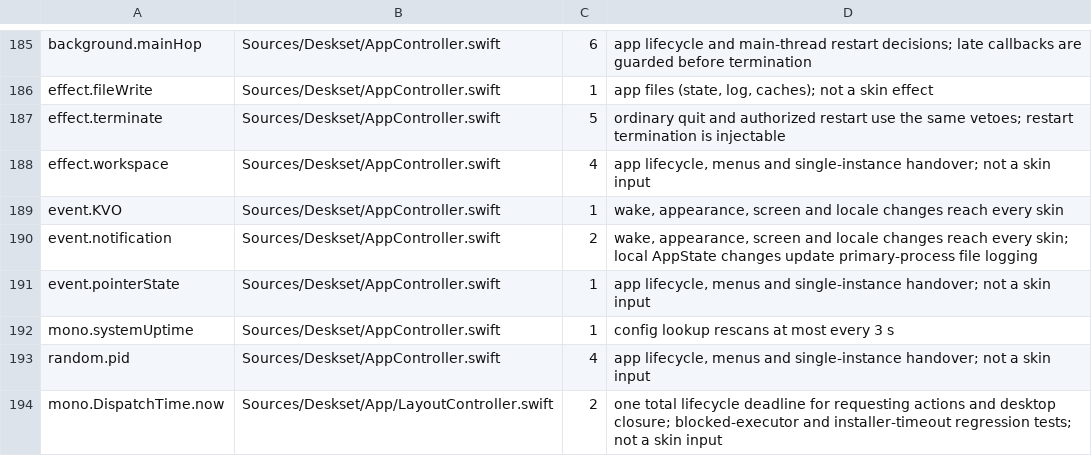
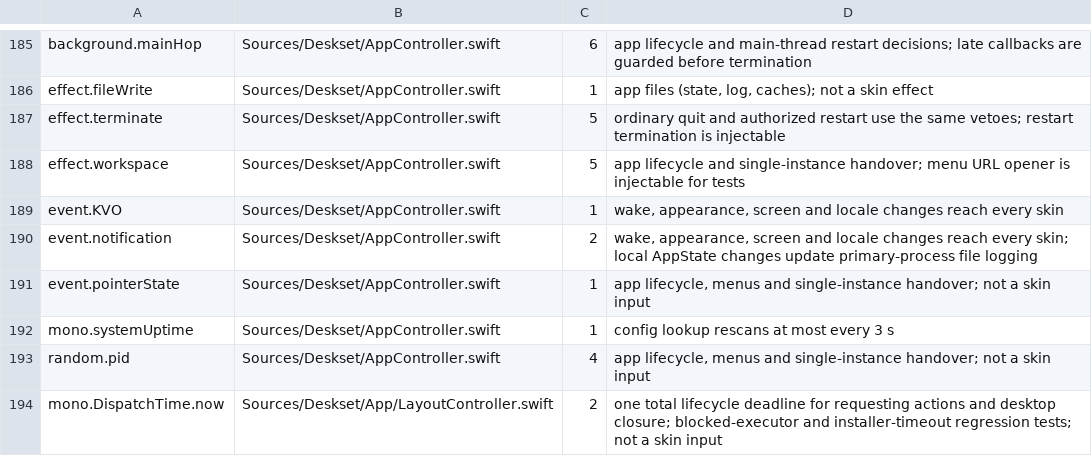
Before and after one commit to jokyme/Deskset, a TSV file: scripts/seams-allowlist.tsv, drawn as a sheet; only a part is shown, gaps mark what is left out.

Commit message:
Complete skin menu navigation and transparency choices (#33)
* Complete skin menu navigation and transparency choices

* Update existing skin menu navigation assertions

```diff
--- a/scripts/seams-allowlist.tsv
+++ b/scripts/seams-allowlist.tsv
@@ -187,3 +187,3 @@ effect.fileWrite	Sources/Deskset/AppController.swift	1	app files (state, log, ca
 effect.terminate	Sources/Deskset/AppController.swift	5	ordinary quit and authorized restart use the same vetoes; restart termination is injectable
-effect.workspace	Sources/Deskset/AppController.swift	4	app lifecycle, menus and single-instance handover; not a skin input
+effect.workspace	Sources/Deskset/AppController.swift	5	app lifecycle and single-instance handover; menu URL opener is injectable for tests
 event.KVO	Sources/Deskset/AppController.swift	1	wake, appearance, screen and locale changes reach every skin
```
Also changed, not shown: 8 other files.
